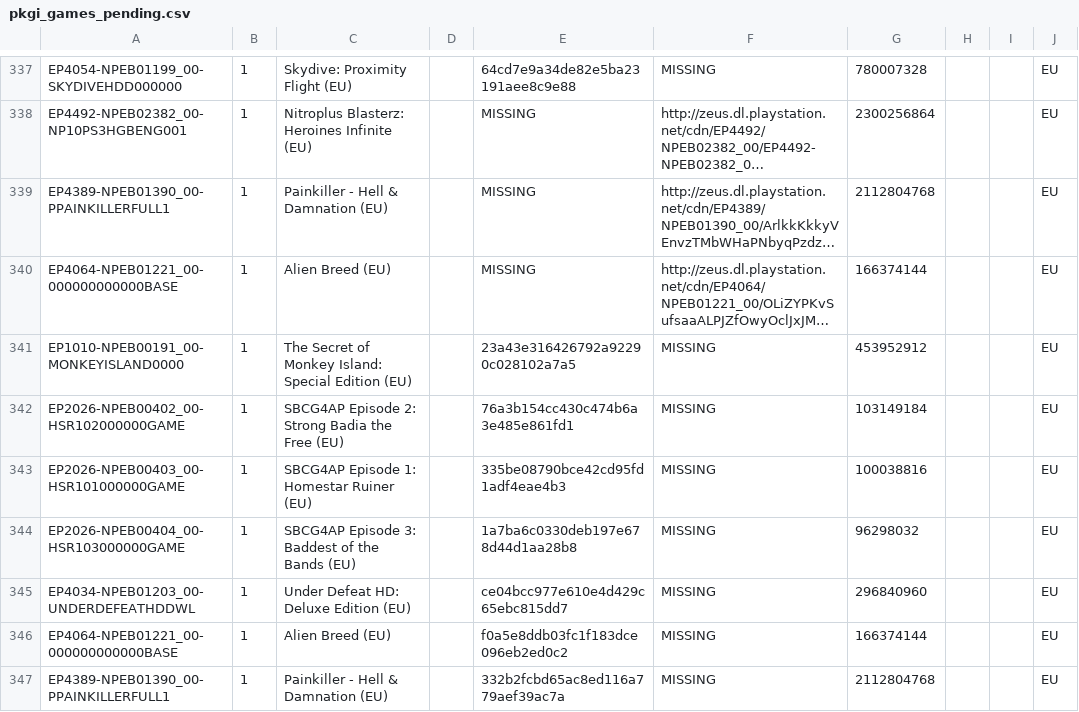
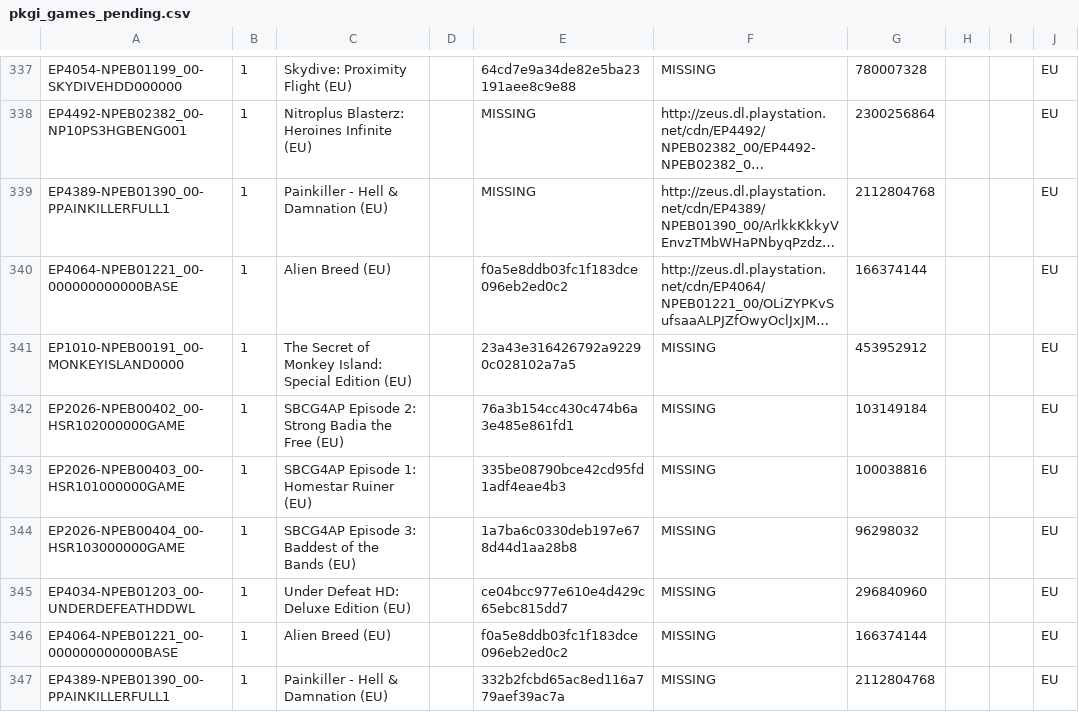
Before and after one commit to jy95/pkgi-ps3-nopaystation, a CSV file: output/pkgi_games_pending.csv, drawn as a sheet; only a part is shown, gaps mark what is left out; long unchanged cells end in …; the diff names each change by its address in the sheet, - before the commit and + after, or states it on an @@ line.

```diff
--- a/output/pkgi_games_pending.csv
+++ b/output/pkgi_games_pending.csv
-E340: MISSING
+E340: f0a5e8ddb03fc1f183dce096eb2ed0c2
```
Also changed, not shown: input/pending_PS3_GAMES.tsv, 1 other file.
